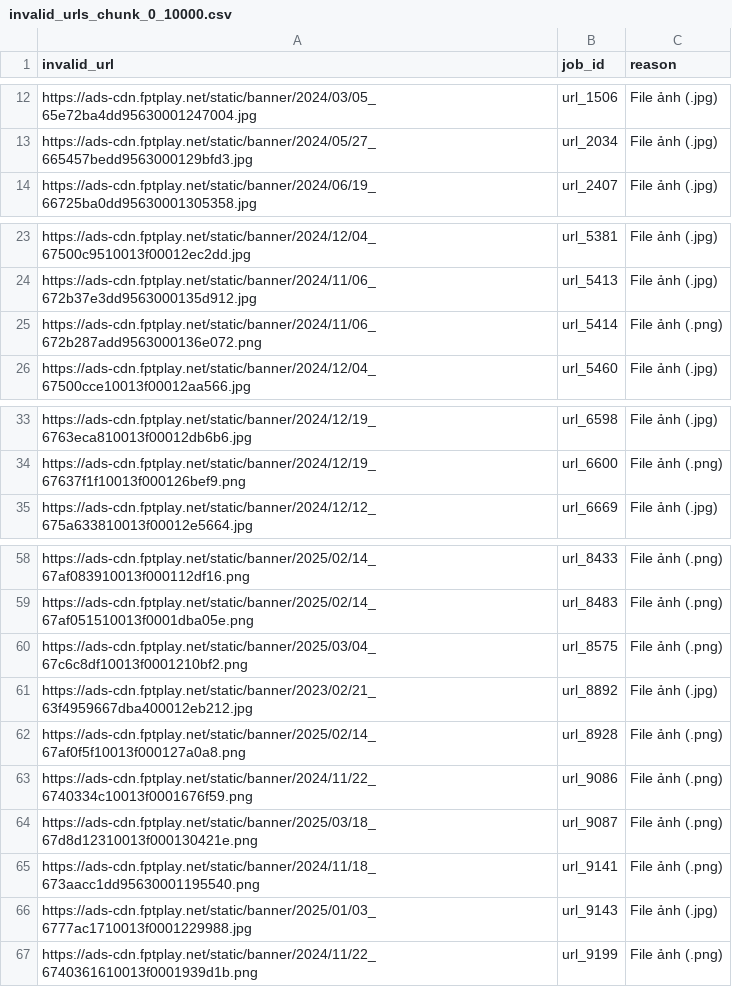
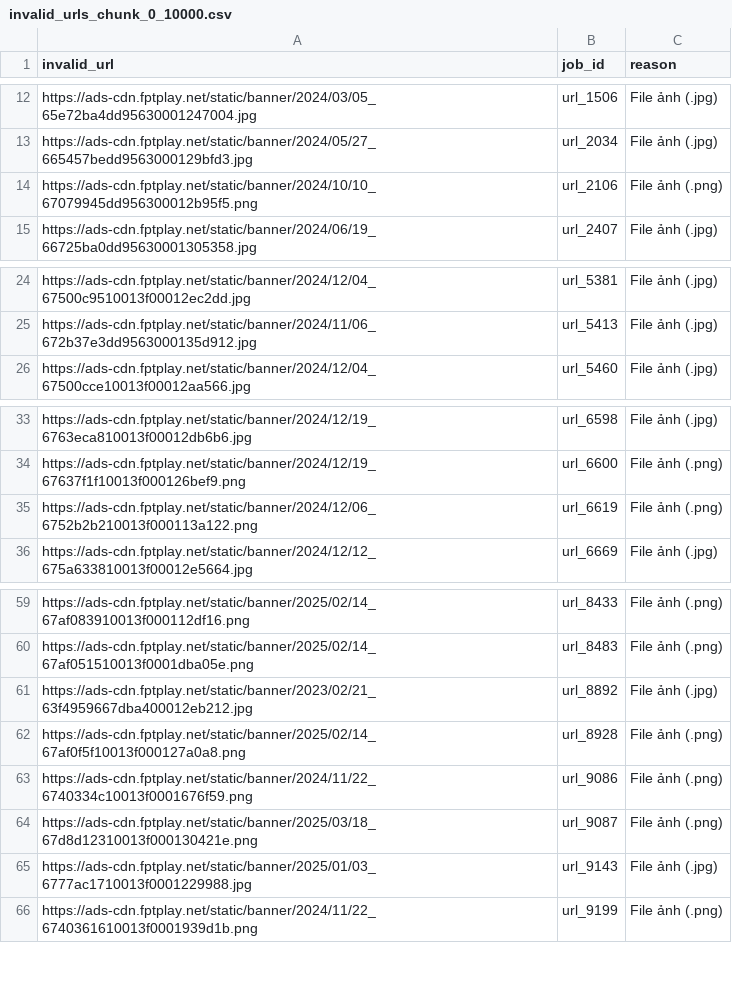
Before and after one commit to quanmbl4255142/check_tvc_update_zilliz, a CSV file: invalid_urls_chunk_0_10000.csv, drawn as a sheet; only a part is shown, gaps mark what is left out.

```diff
--- a/invalid_urls_chunk_0_10000.csv
+++ b/invalid_urls_chunk_0_10000.csv
@@ -13,2 +13,3 @@ https://ads-cdn.fptplay.net/static/banner/2024/03/05_65e72ba4dd95630001247004.jp
 https://ads-cdn.fptplay.net/static/banner/2024/05/27_665457bedd9563000129bfd3.jpg,url_2034,File ảnh (.jpg)
+https://ads-cdn.fptplay.net/static/banner/2024/10/10_67079945dd956300012b95f5.png,url_2106,File ảnh (.png)
 https://ads-cdn.fptplay.net/static/banner/2024/06/19_66725ba0dd95630001305358.jpg,url_2407,File ảnh (.jpg)
@@ -24,3 +25,2 @@ https://ads-cdn.fptplay.net/static/banner/2024/12/04_67500c9510013f00012ec2dd.jp
 https://ads-cdn.fptplay.net/static/banner/2024/11/06_672b37e3dd9563000135d912.jpg,url_5413,File ảnh (.jpg)
-https://ads-cdn.fptplay.net/static/banner/2024/11/06_672b287add9563000136e072.png,url_5414,File ảnh (.png)
 https://ads-cdn.fptplay.net/static/banner/2024/12/04_67500cce10013f00012aa566.jpg,url_5460,File ảnh (.jpg)
@@ -34,2 +34,3 @@ https://ads-cdn.fptplay.net/static/banner/2024/12/19_6763eca810013f00012db6b6.jp
 https://ads-cdn.fptplay.net/static/banner/2024/12/19_67637f1f10013f000126bef9.png,url_6600,File ảnh (.png)
+https://ads-cdn.fptplay.net/static/banner/2024/12/06_6752b2b210013f000113a122.png,url_6619,File ảnh (.png)
 https://ads-cdn.fptplay.net/static/banner/2024/12/12_675a633810013f00012e5664.jpg,url_6669,File ảnh (.jpg)
@@ -59,3 +60,2 @@ https://ads-cdn.fptplay.net/static/banner/2025/02/14_67af083910013f000112df16.pn
 https://ads-cdn.fptplay.net/static/banner/2025/02/14_67af051510013f0001dba05e.png,url_8483,File ảnh (.png)
-https://ads-cdn.fptplay.net/static/banner/2025/03/04_67c6c8df10013f0001210bf2.png,url_8575,File ảnh (.png)
 https://ads-cdn.fptplay.net/static/banner/2023/02/21_63f4959667dba400012eb212.jpg,url_8892,File ảnh (.jpg)
@@ -64,3 +64,2 @@ https://ads-cdn.fptplay.net/static/banner/2024/11/22_6740334c10013f0001676f59.pn
 https://ads-cdn.fptplay.net/static/banner/2025/03/18_67d8d12310013f000130421e.png,url_9087,File ảnh (.png)
-https://ads-cdn.fptplay.net/static/banner/2024/11/18_673aacc1dd95630001195540.png,url_9141,File ảnh (.png)
 https://ads-cdn.fptplay.net/static/banner/2025/01/03_6777ac1710013f0001229988.jpg,url_9143,File ảnh (.jpg)
```
Also changed, not shown: 6 other files.
